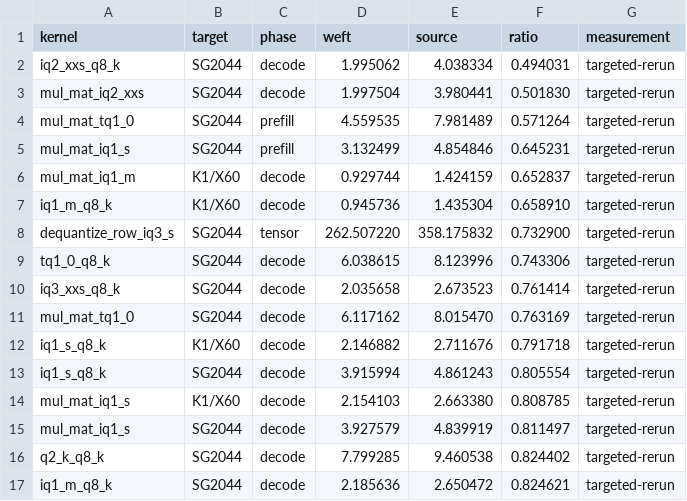
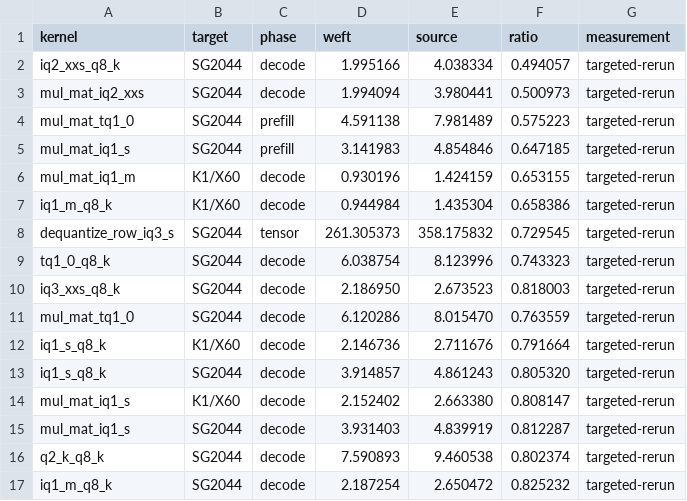
Before and after one commit to zzyu5/Weft, a CSV file: report/kernel-performance-comparison.csv, drawn as a sheet; only a part is shown; the diff covers the shown part only.

Commit message:
Refresh targeted below-threshold kernel measurements

```diff
--- a/report/kernel-performance-comparison.csv
+++ b/report/kernel-performance-comparison.csv
@@ -1,17 +1,17 @@
 kernel,target,phase,weft,source,ratio,measurement
-iq2_xxs_q8_k,SG2044,decode,1.995062,4.038334,0.494031,targeted-rerun
-mul_mat_iq2_xxs,SG2044,decode,1.997504,3.980441,0.501830,targeted-rerun
-mul_mat_tq1_0,SG2044,prefill,4.559535,7.981489,0.571264,targeted-rerun
-mul_mat_iq1_s,SG2044,prefill,3.132499,4.854846,0.645231,targeted-rerun
-mul_mat_iq1_m,K1/X60,decode,0.929744,1.424159,0.652837,targeted-rerun
-iq1_m_q8_k,K1/X60,decode,0.945736,1.435304,0.658910,targeted-rerun
-dequantize_row_iq3_s,SG2044,tensor,262.507220,358.175832,0.732900,targeted-rerun
-tq1_0_q8_k,SG2044,decode,6.038615,8.123996,0.743306,targeted-rerun
-iq3_xxs_q8_k,SG2044,decode,2.035658,2.673523,0.761414,targeted-rerun
-mul_mat_tq1_0,SG2044,decode,6.117162,8.015470,0.763169,targeted-rerun
-iq1_s_q8_k,K1/X60,decode,2.146882,2.711676,0.791718,targeted-rerun
-iq1_s_q8_k,SG2044,decode,3.915994,4.861243,0.805554,targeted-rerun
-mul_mat_iq1_s,K1/X60,decode,2.154103,2.663380,0.808785,targeted-rerun
-mul_mat_iq1_s,SG2044,decode,3.927579,4.839919,0.811497,targeted-rerun
-q2_k_q8_k,SG2044,decode,7.799285,9.460538,0.824402,targeted-rerun
-iq1_m_q8_k,SG2044,decode,2.185636,2.650472,0.824621,targeted-rerun
+iq2_xxs_q8_k,SG2044,decode,1.995166,4.038334,0.494057,targeted-rerun
+mul_mat_iq2_xxs,SG2044,decode,1.994094,3.980441,0.500973,targeted-rerun
+mul_mat_tq1_0,SG2044,prefill,4.591138,7.981489,0.575223,targeted-rerun
+mul_mat_iq1_s,SG2044,prefill,3.141983,4.854846,0.647185,targeted-rerun
+mul_mat_iq1_m,K1/X60,decode,0.930196,1.424159,0.653155,targeted-rerun
+iq1_m_q8_k,K1/X60,decode,0.944984,1.435304,0.658386,targeted-rerun
+dequantize_row_iq3_s,SG2044,tensor,261.305373,358.175832,0.729545,targeted-rerun
+tq1_0_q8_k,SG2044,decode,6.038754,8.123996,0.743323,targeted-rerun
+iq3_xxs_q8_k,SG2044,decode,2.186950,2.673523,0.818003,targeted-rerun
+mul_mat_tq1_0,SG2044,decode,6.120286,8.015470,0.763559,targeted-rerun
+iq1_s_q8_k,K1/X60,decode,2.146736,2.711676,0.791664,targeted-rerun
+iq1_s_q8_k,SG2044,decode,3.914857,4.861243,0.805320,targeted-rerun
+mul_mat_iq1_s,K1/X60,decode,2.152402,2.663380,0.808147,targeted-rerun
+mul_mat_iq1_s,SG2044,decode,3.931403,4.839919,0.812287,targeted-rerun
+q2_k_q8_k,SG2044,decode,7.590893,9.460538,0.802374,targeted-rerun
+iq1_m_q8_k,SG2044,decode,2.187254,2.650472,0.825232,targeted-rerun
```
Also changed, not shown: 44 edited cells elsewhere in this file, 1 other file.
